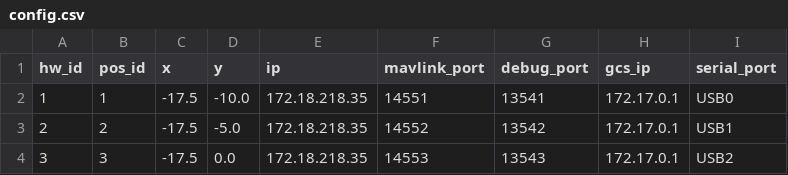
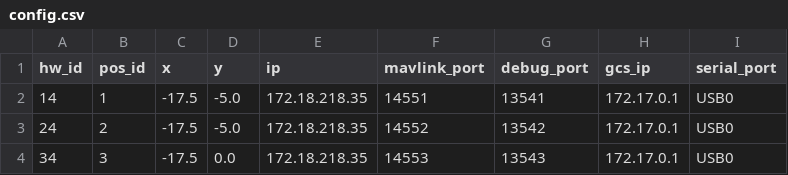
Before and after one commit to rshah49cp/SARgcs, a CSV file: gcs/config.csv, drawn as a sheet.

```diff
--- a/gcs/config.csv
+++ b/gcs/config.csv
@@ -1,4 +1,4 @@
 hw_id,pos_id,x,y,ip,mavlink_port,debug_port,gcs_ip,serial_port
-1,1,-17.5,-10.0,172.18.218.35,14551,13541,172.17.0.1,USB0
-2,2,-17.5,-5.0,172.18.218.35,14552,13542,172.17.0.1,USB1
-3,3,-17.5,0.0,172.18.218.35,14553,13543,172.17.0.1,USB2
+14,1,-17.5,-5.0,172.18.218.35,14551,13541,172.17.0.1,USB0
+24,2,-17.5,-5.0,172.18.218.35,14552,13542,172.17.0.1,USB0
+34,3,-17.5,0.0,172.18.218.35,14553,13543,172.17.0.1,USB0
```
Also changed, not shown: 3 other files.
